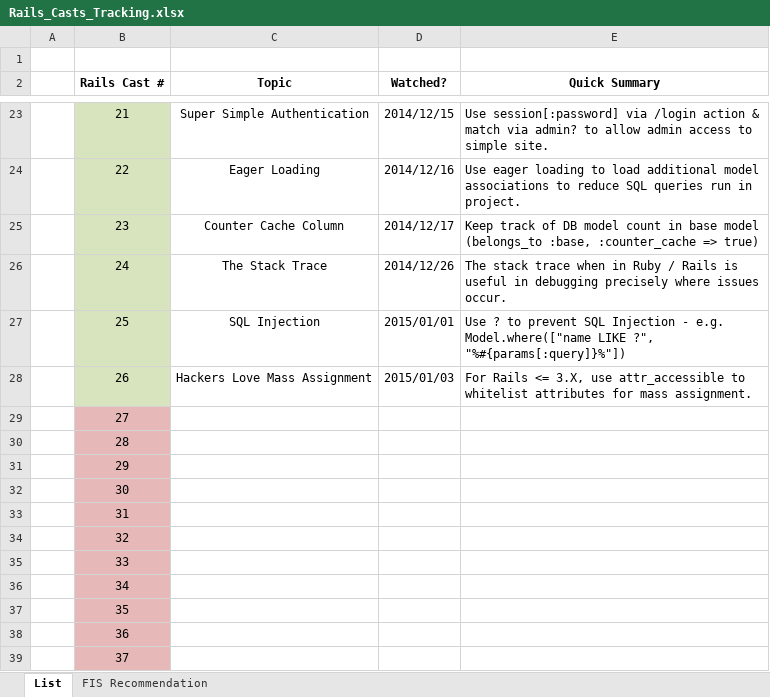
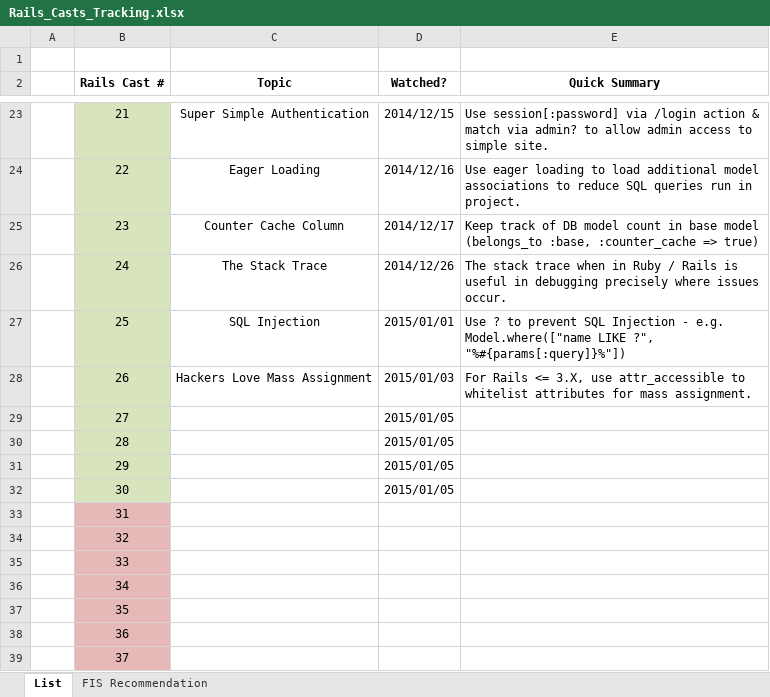
Before and after one commit to CarlosPlusPlus/_Learn-To-Code-Ruby_Rails, an Excel workbook: Rails_Casts_Tracking.xlsx, sheet List, drawn as a sheet; only a part is shown, gaps mark what is left out; values as stored, in another font and other column widths than the file's, no borders; the diff names each change by its address in the sheet, - before the commit and + after, or states it on an @@ line.

Commit message:
Watches RailsCasts Episode(s) 027, 028, 029, 030.

```diff
--- a/Rails_Casts_Tracking.xlsx (sheet List)
+++ b/Rails_Casts_Tracking.xlsx (sheet List)
-B29:B32 fill: #E6B9B8
+B29:B32 fill: #D7E4BD
-D29:D32 (Watched?): (empty)
+D29:D32 (Watched?): 2015/01/05
```
